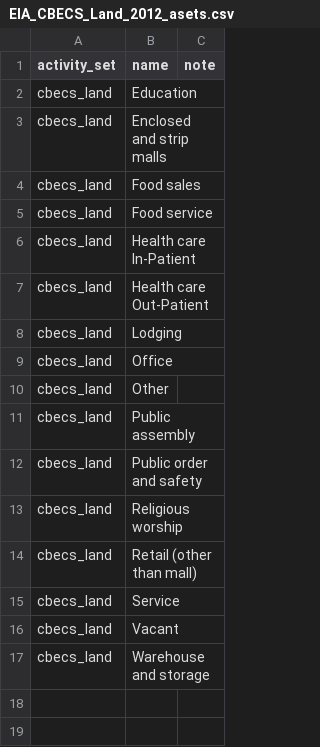
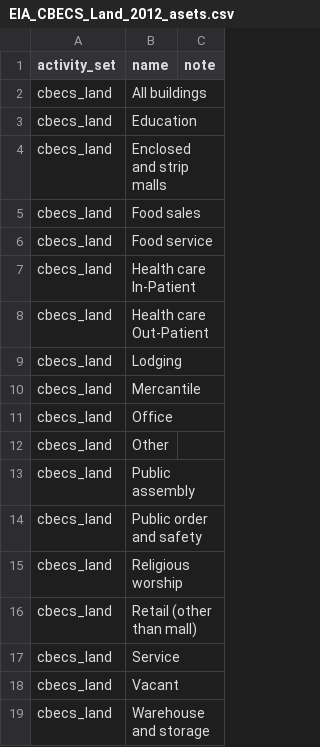
Before and after one commit to USEPA/flowsa, a CSV file: flowsa/methods/flowbysectoractivitysets/EIA_CBECS_Land_2012_asets.csv, drawn as a sheet; the diff names each change by its address in the sheet, - before the commit and + after, or states it on an @@ line.

Commit message:
add 'all buildings' and 'mercantile' to cbecs activty sets

```diff
--- a/flowsa/methods/flowbysectoractivitysets/EIA_CBECS_Land_2012_asets.csv
+++ b/flowsa/methods/flowbysectoractivitysets/EIA_CBECS_Land_2012_asets.csv
+row 2: cbecs_land | All buildings
+row 10: cbecs_land | Mercantile
```
